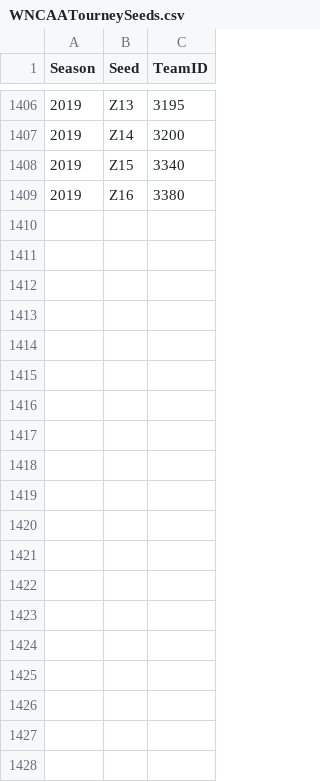
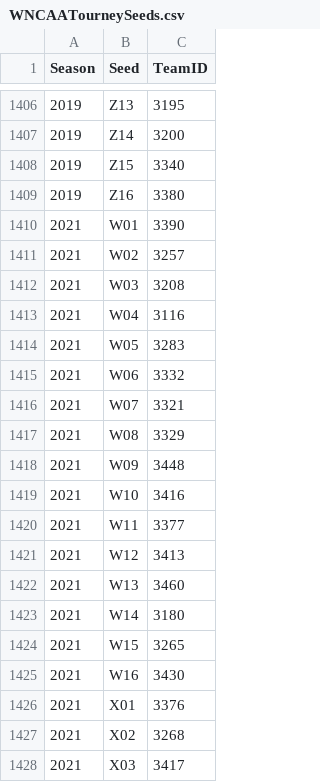
Before and after one commit to mtdickey/march-ml-mania-21, a CSV file: data/women/WNCAATourneySeeds.csv, drawn as a sheet; only a part is shown, gaps mark what is left out; the diff covers the shown part only; the diff names each change by its address in the sheet, - before the commit and + after, or states it on an @@ line.

Commit message:
add women's stage 2 data, predictions, and viz

```diff
--- a/data/women/WNCAATourneySeeds.csv
+++ b/data/women/WNCAATourneySeeds.csv
+row 1410: 2021 | W01 | 3390
+row 1411: 2021 | W02 | 3257
+row 1412: 2021 | W03 | 3208
+row 1413: 2021 | W04 | 3116
+row 1414: 2021 | W05 | 3283
+row 1415: 2021 | W06 | 3332
+row 1416: 2021 | W07 | 3321
+row 1417: 2021 | W08 | 3329
+row 1418: 2021 | W09 | 3448
+row 1419: 2021 | W10 | 3416
+row 1420: 2021 | W11 | 3377
+row 1421: 2021 | W12 | 3413
+row 1422: 2021 | W13 | 3460
+row 1423: 2021 | W14 | 3180
+row 1424: 2021 | W15 | 3265
+row 1425: 2021 | W16 | 3430
+row 1426: 2021 | X01 | 3376
+row 1427: 2021 | X02 | 3268
+row 1428: 2021 | X03 | 3417
```
Also changed, not shown: 45 added rows elsewhere in this file, data/women/WSeasons.csv, data/women/WTeamSpellings.csv, 14 other files.
